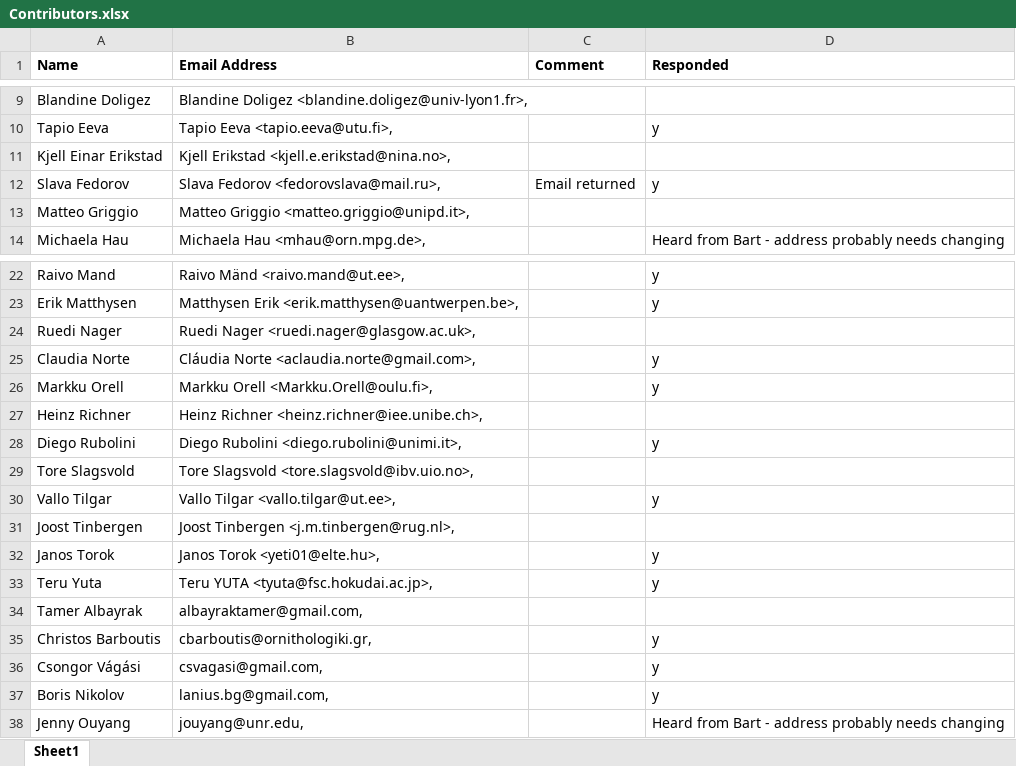
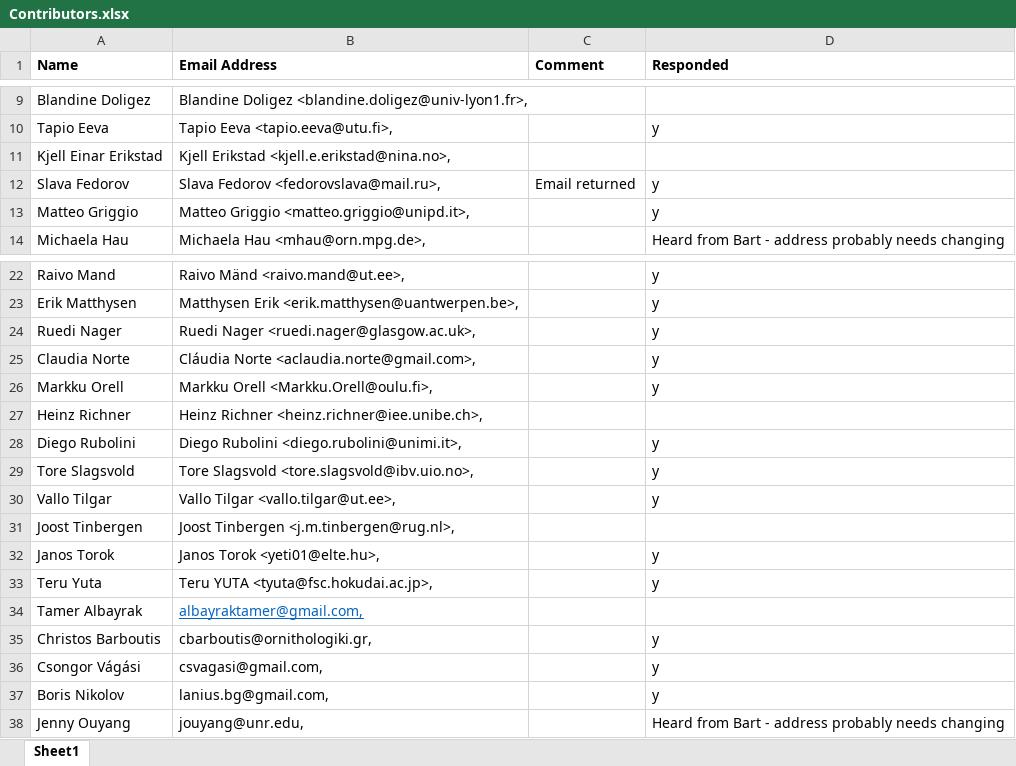
Before and after one commit to lgs85/SpurginBosse_Hapmap, an Excel workbook: Manuscript/Contributors.xlsx, sheet Sheet1, drawn as a sheet; only a part is shown, gaps mark what is left out; values as stored, in another font and other column widths than the file's, no borders; the diff names each change by its address in the sheet, - before the commit and + after, or states it on an @@ line.

```diff
--- a/Manuscript/Contributors.xlsx (sheet Sheet1)
+++ b/Manuscript/Contributors.xlsx (sheet Sheet1)
-D13 (Responded): (empty)
+D13 (Responded): y
-D24 (Responded): (empty)
+D24 (Responded): y
-D29 (Responded): (empty)
+D29 (Responded): y
@@ B34 underline: off → on, text colour: black → #0563C1 @@
```
Also changed, not shown: 2 other files.
